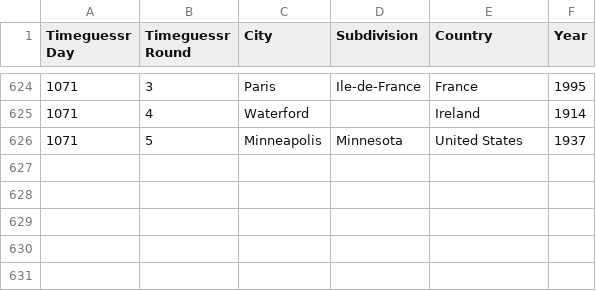
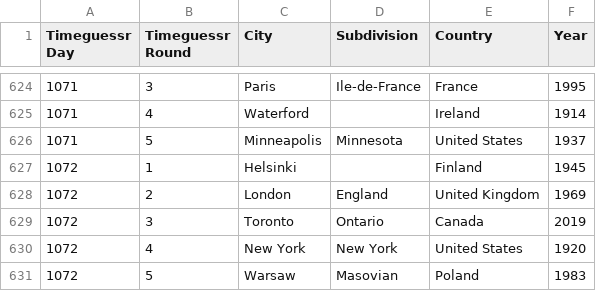
Before and after one commit to sjlarimer/TimeGuessr, a CSV file: Data/Timeguessr_Actuals_Parsed.csv, drawn as a sheet; only a part is shown, gaps mark what is left out; the diff names each change by its address in the sheet, - before the commit and + after, or states it on an @@ line.

```diff
--- a/Data/Timeguessr_Actuals_Parsed.csv
+++ b/Data/Timeguessr_Actuals_Parsed.csv
+row 627: 1072 | 1 | Helsinki |  | Finland | 1945
+row 628: 1072 | 2 | London | England | United Kingdom | 1969
+row 629: 1072 | 3 | Toronto | Ontario | Canada | 2019
+row 630: 1072 | 4 | New York | New York | United States | 1920
+row 631: 1072 | 5 | Warsaw | Masovian | Poland | 1983
```
Also changed, not shown: Data/Timeguessr_Michael_Parsed.csv, Data/Timeguessr_Sarah_Parsed.csv, 4 other files.
